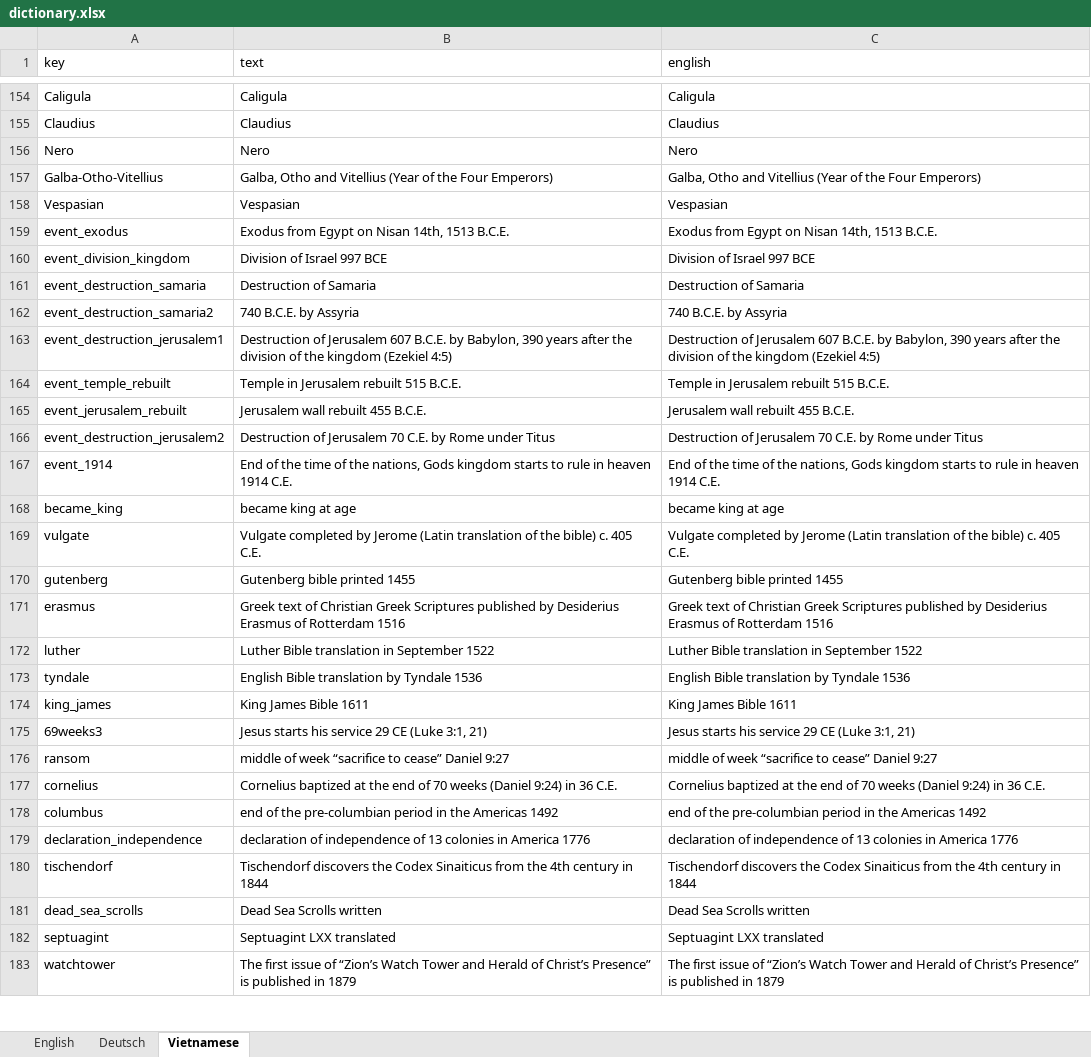
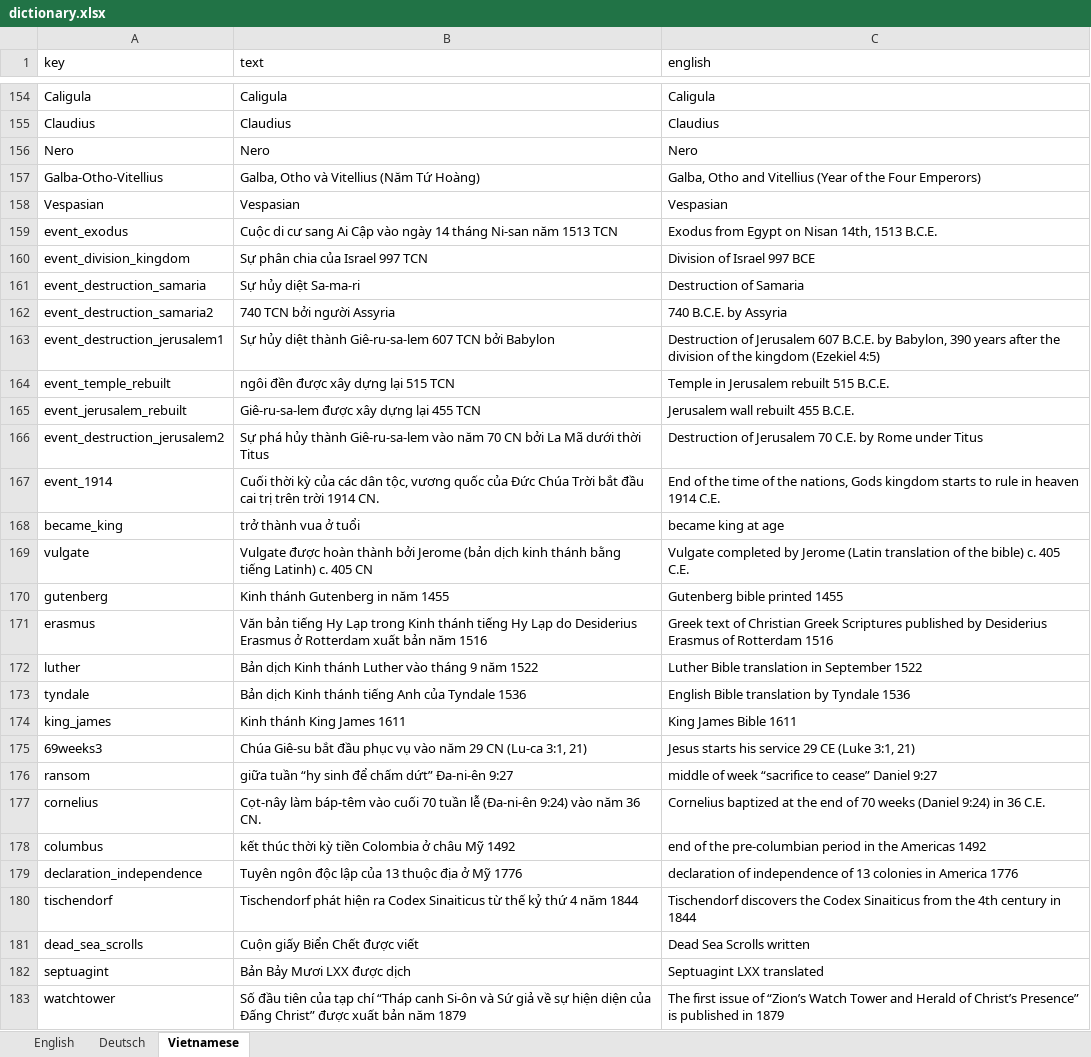
Before and after one commit to kreier/timeline, an Excel workbook: db/dictionary.xlsx, sheet Vietnamese, drawn as a sheet; only a part is shown, gaps mark what is left out; values as stored, in another font and other column widths than the file's, no borders; the diff covers the shown part only; the diff names each change by its address in the sheet, - before the commit and + after, or states it on an @@ line.

Commit message:
adjusted Vietnamese translation

```diff
--- a/db/dictionary.xlsx (sheet Vietnamese)
+++ b/db/dictionary.xlsx (sheet Vietnamese)
-B157 (text): Galba, Otho and Vitellius (Year of the Four Emperors)
+B157 (text): Galba, Otho và Vitellius (Năm Tứ Hoàng)
-B159 (text): Exodus from Egypt on Nisan 14th, 1513 B.C.E.
+B159 (text): Cuộc di cư sang Ai Cập vào ngày 14 tháng Ni-san năm 1513 TCN
-B160 (text): Division of Israel 997 BCE
+B160 (text): Sự phân chia của Israel 997 TCN
-B161 (text): Destruction of Samaria
+B161 (text): Sự hủy diệt Sa-ma-ri
-B162 (text): 740 B.C.E. by Assyria
+B162 (text): 740 TCN bởi người Assyria
-B163 (text): Destruction of Jerusalem 607 B.C.E. by Babylon, 390 years after the division of the kingdom (Ezekiel 4:5)
+B163 (text): Sự hủy diệt thành Giê-ru-sa-lem 607 TCN bởi Babylon
-B164 (text): Temple in Jerusalem rebuilt 515 B.C.E.
+B164 (text): ngôi đền được xây dựng lại 515 TCN
-B165 (text): Jerusalem wall rebuilt 455 B.C.E.
+B165 (text): Giê-ru-sa-lem được xây dựng lại 455 TCN
-B166 (text): Destruction of Jerusalem 70 C.E. by Rome under Titus
+B166 (text): Sự phá hủy thành Giê-ru-sa-lem vào năm 70 CN bởi La Mã dưới thời Titus
-B167 (text): End of the time of the nations, Gods kingdom starts to rule in heaven 1914 C.E.
+B167 (text): Cuối thời kỳ của các dân tộc, vương quốc của Đức Chúa Trời bắt đầu cai trị trên trời 1914 CN.
-B168 (text): became king at age
+B168 (text): trở thành vua ở tuổi
-B169 (text): Vulgate completed by Jerome (Latin translation of the bible) c. 405 C.E.
+B169 (text): Vulgate được hoàn thành bởi Jerome (bản dịch kinh thánh bằng tiếng Latinh) c. 405 CN
-B170 (text): Gutenberg bible printed 1455
+B170 (text): Kinh thánh Gutenberg in năm 1455
-B171 (text): Greek text of Christian Greek Scriptures published by Desiderius Erasmus of Rotterdam 1516
+B171 (text): Văn bản tiếng Hy Lạp trong Kinh thánh tiếng Hy Lạp do Desiderius Erasmus ở Rotterdam xuất bản năm 1516
-B172 (text): Luther Bible translation in September 1522
+B172 (text): Bản dịch Kinh thánh Luther vào tháng 9 năm 1522
-B173 (text): English Bible translation by Tyndale 1536
+B173 (text): Bản dịch Kinh thánh tiếng Anh của Tyndale 1536
-B174 (text): King James Bible 1611
+B174 (text): Kinh thánh King James 1611
-B175 (text): Jesus starts his service 29 CE (Luke 3:1, 21)
+B175 (text): Chúa Giê-su bắt đầu phục vụ vào năm 29 CN (Lu-ca 3:1, 21)
-B176 (text): middle of week “sacrifice to cease” Daniel 9:27
+B176 (text): giữa tuần “hy sinh để chấm dứt” Đa-ni-ên 9:27
-B177 (text): Cornelius baptized at the end of 70 weeks (Daniel 9:24) in 36 C.E.
+B177 (text): Cọt-nây làm báp-têm vào cuối 70 tuần lễ (Đa-ni-ên 9:24) vào năm 36 CN.
-B178 (text): end of the pre-columbian period in the Americas 1492
+B178 (text): kết thúc thời kỳ tiền Colombia ở châu Mỹ 1492
-B179 (text): declaration of independence of 13 colonies in America 1776
+B179 (text): Tuyên ngôn độc lập của 13 thuộc địa ở Mỹ 1776
-B180 (text): Tischendorf discovers the Codex Sinaiticus from the 4th century in 1844
+B180 (text): Tischendorf phát hiện ra Codex Sinaiticus từ thế kỷ thứ 4 năm 1844
-B181 (text): Dead Sea Scrolls written
+B181 (text): Cuộn giấy Biển Chết được viết
-B182 (text): Septuagint LXX translated
+B182 (text): Bản Bảy Mươi LXX được dịch
-B183 (text): The first issue of “Zion’s Watch Tower and Herald of Christ’s Presence” is published in 1879
+B183 (text): Số đầu tiên của tạp chí “Tháp canh Si-ôn và Sứ giả về sự hiện diện của Đấng Christ” được xuất bản năm 1879
```
Also changed, not shown: 64 edited cells elsewhere in this sheet, sheet English, 6 other files.
